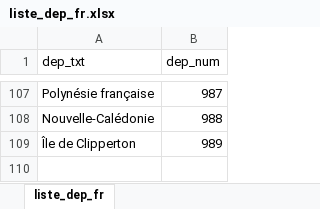
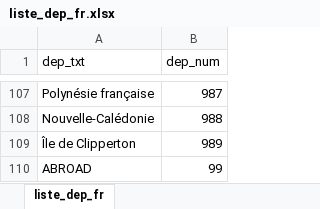
Before and after one commit to alicethomassin/Muco_2026, an Excel workbook: liste_dep_fr.xlsx, sheet liste_dep_fr, drawn as a sheet; only a part is shown, gaps mark what is left out; values as stored, in another font and other column widths than the file's, no borders; the diff names each change by its address in the sheet, - before the commit and + after, or states it on an @@ line.

Commit message:
MAJ liste departements fr

```diff
--- a/liste_dep_fr.xlsx (sheet liste_dep_fr)
+++ b/liste_dep_fr.xlsx (sheet liste_dep_fr)
+row 110: ABROAD | 99
```
Also changed, not shown: 1 other file.
